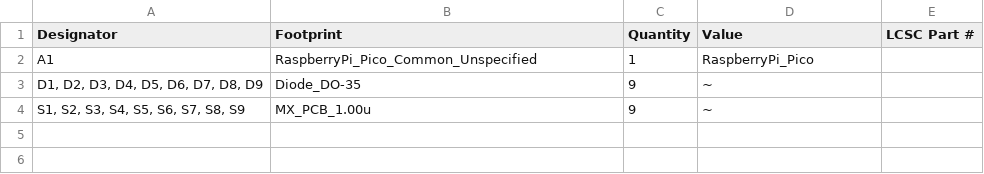
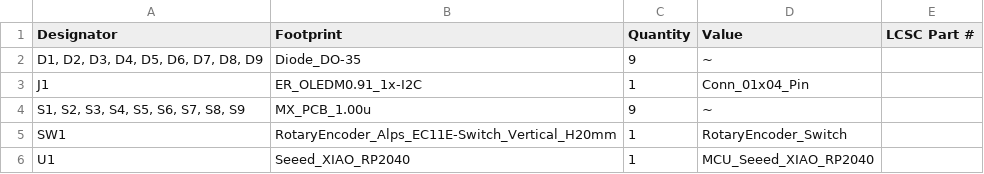
Before and after one commit to Jagrit0711/zuuppad, a CSV file: production/bom.csv, drawn as a sheet.

```diff
--- a/production/bom.csv
+++ b/production/bom.csv
@@ -1,4 +1,6 @@
 Designator,Footprint,Quantity,Value,LCSC Part #
-A1,RaspberryPi_Pico_Common_Unspecified,1,RaspberryPi_Pico,
 "D1, D2, D3, D4, D5, D6, D7, D8, D9",Diode_DO-35,9,~,
+J1,ER_OLEDM0.91_1x-I2C,1,Conn_01x04_Pin,
 "S1, S2, S3, S4, S5, S6, S7, S8, S9",MX_PCB_1.00u,9,~,
+SW1,RotaryEncoder_Alps_EC11E-Switch_Vertical_H20mm,1,RotaryEncoder_Switch,
+U1,Seeed_XIAO_RP2040,1,MCU_Seeed_XIAO_RP2040,
```
Also changed, not shown: production/positions.csv, 30 other files.
